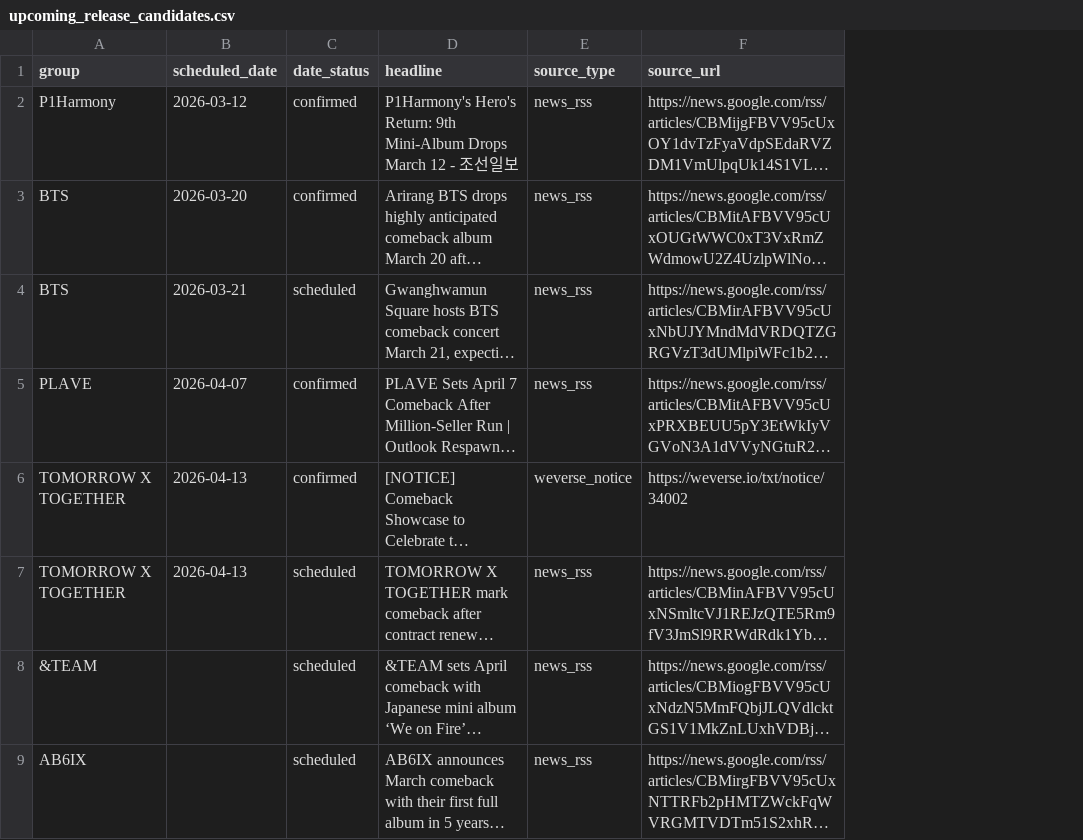
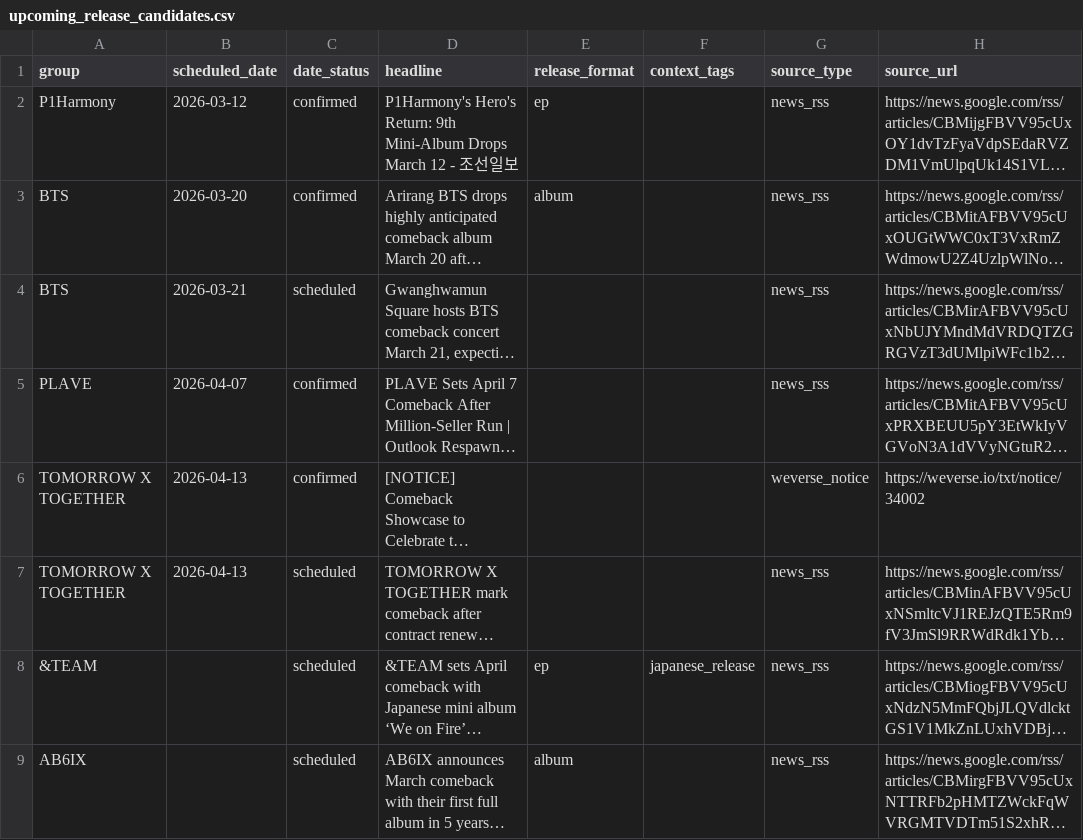
Before and after one commit to iAmSomething/idol-song-app, a CSV file: upcoming_release_candidates.csv, drawn as a sheet; only a part is shown; long unchanged cells end in …; the diff names each change by its address in the sheet, - before the commit and + after, or states it on an @@ line.

```diff
--- a/upcoming_release_candidates.csv
+++ b/upcoming_release_candidates.csv
+column E (release_format), rows 2-9: ep | album |  |  |  |  | ep | album
+column F (context_tags), row 8: japanese_release
```
Also changed, not shown: group_latest_release_since_2025-06-01_mb.csv, 10 other files.
